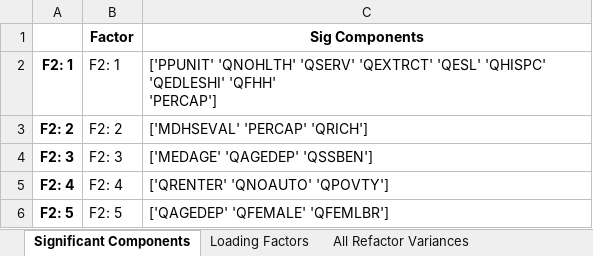
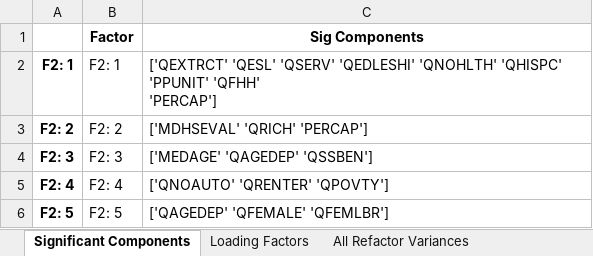
Before and after one commit to mdp0023/SVInsight, an Excel workbook: Travis_County/Documentation/Travis_County_2016_bg_SVI.xlsx, sheet Significant Components, drawn as a sheet; values as stored, in another font and other column widths than the file's, no borders; ↵ is a line break in a cell; the diff names each change by its address in the sheet, - before the commit and + after, or states it on an @@ line.

```diff
--- a/Travis_County/Documentation/Travis_County_2016_bg_SVI.xlsx (sheet Significant Components)
+++ b/Travis_County/Documentation/Travis_County_2016_bg_SVI.xlsx (sheet Significant Components)
-C2 (Sig Components): ['PPUNIT' 'QNOHLTH' 'QSERV' 'QEXTRCT' 'QESL' 'QHISPC' 'QEDLESHI' 'QFHH' ↵ 'PERCAP']
+C2 (Sig Components): ['QEXTRCT' 'QESL' 'QSERV' 'QEDLESHI' 'QNOHLTH' 'QHISPC' 'PPUNIT' 'QFHH' ↵ 'PERCAP']
-C3 (Sig Components): ['MDHSEVAL' 'PERCAP' 'QRICH']
+C3 (Sig Components): ['MDHSEVAL' 'QRICH' 'PERCAP']
-C5 (Sig Components): ['QRENTER' 'QNOAUTO' 'QPOVTY']
+C5 (Sig Components): ['QNOAUTO' 'QRENTER' 'QPOVTY']
```
Also changed, not shown: sheet Loading Factors, sheet All Refactor Variances, sheet Final Variances, sheet Included and Excluded, Travis_County/Documentation/Travis_County_2014_bg_SVI.xlsx, Travis_County/Documentation/Travis_County_2015_bg_SVI.xlsx, 24 other files.
